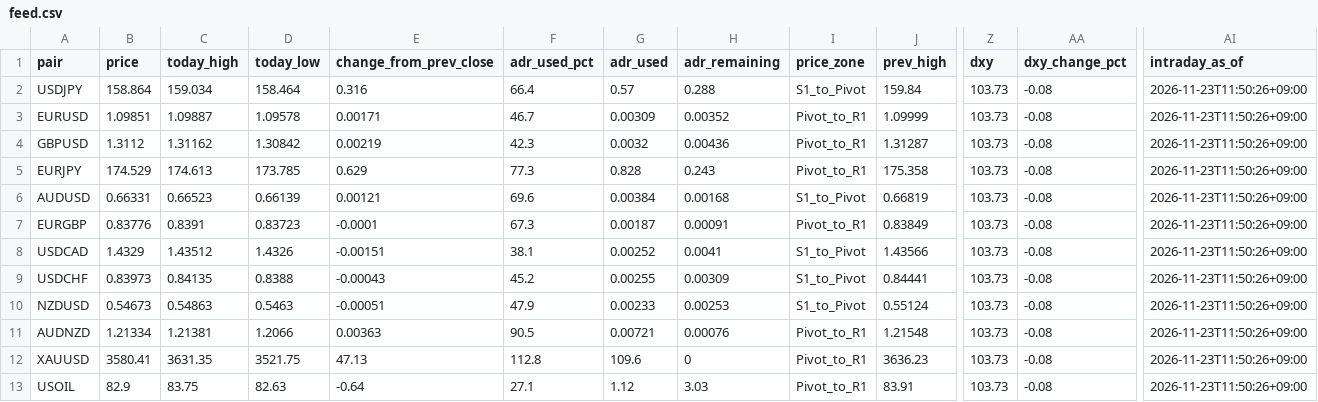
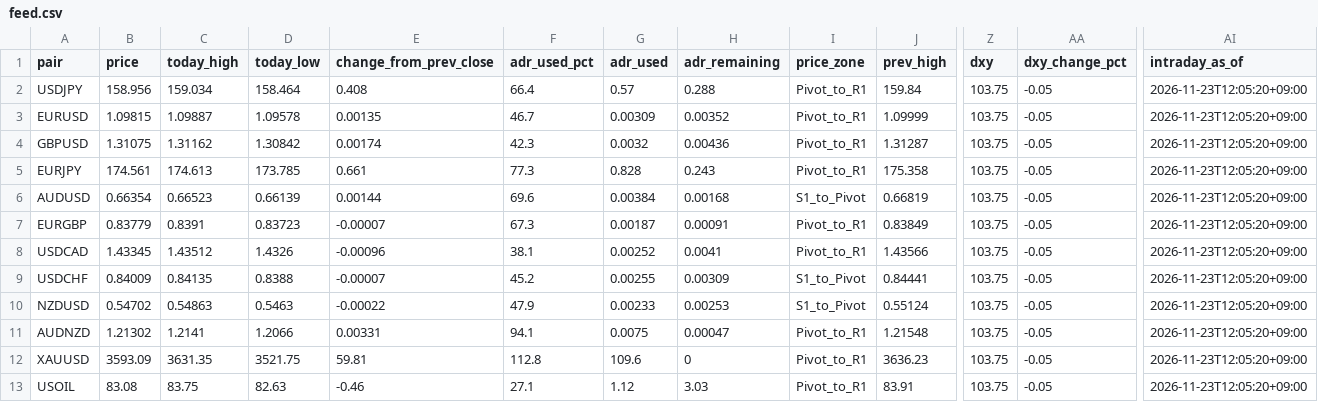
Before and after one commit to MFlab-inc/FXDaily-Levels, a CSV file: data/feed.csv, drawn as a sheet; only a part is shown, gaps mark what is left out; the diff names each change by its address in the sheet, - before the commit and + after, or states it on an @@ line.

```diff
--- a/data/feed.csv
+++ b/data/feed.csv
-B2 (price): 158.864
+B2 (price): 158.956
-E2 (change_from_prev_close): 0.316
+E2 (change_from_prev_close): 0.408
-I2 (price_zone): S1_to_Pivot
+I2 (price_zone): Pivot_to_R1
-Z2:Z13 (dxy): 103.73
+Z2:Z13 (dxy): 103.75
-AA2:AA13 (dxy_change_pct): -0.08
+AA2:AA13 (dxy_change_pct): -0.05
-AI2:AI13 (intraday_as_of): 2026-11-23T11:50:26+09:00
+AI2:AI13 (intraday_as_of): 2026-11-23T12:05:20+09:00
-B3 (price): 1.09851
+B3 (price): 1.09815
-E3 (change_from_prev_close): 0.00171
+E3 (change_from_prev_close): 0.00135
-B4 (price): 1.3112
+B4 (price): 1.31075
-E4 (change_from_prev_close): 0.00219
+E4 (change_from_prev_close): 0.00174
-B5 (price): 174.529
+B5 (price): 174.561
-E5 (change_from_prev_close): 0.629
+E5 (change_from_prev_close): 0.661
-B6 (price): 0.66331
+B6 (price): 0.66354
-E6 (change_from_prev_close): 0.00121
+E6 (change_from_prev_close): 0.00144
-B7 (price): 0.83776
+B7 (price): 0.83779
-E7 (change_from_prev_close): -0.0001
+E7 (change_from_prev_close): -0.00007
-B8 (price): 1.4329
+B8 (price): 1.43345
-E8 (change_from_prev_close): -0.00151
+E8 (change_from_prev_close): -0.00096
-I8 (price_zone): S1_to_Pivot
+I8 (price_zone): Pivot_to_R1
-B9 (price): 0.83973
+B9 (price): 0.84009
-E9 (change_from_prev_close): -0.00043
+E9 (change_from_prev_close): -0.00007
-B10 (price): 0.54673
+B10 (price): 0.54702
-E10 (change_from_prev_close): -0.00051
+E10 (change_from_prev_close): -0.00022
-B11 (price): 1.21334
+B11 (price): 1.21302
-C11 (today_high): 1.21381
+C11 (today_high): 1.2141
-E11 (change_from_prev_close): 0.00363
+E11 (change_from_prev_close): 0.00331
-F11 (adr_used_pct): 90.5
+F11 (adr_used_pct): 94.1
-G11 (adr_used): 0.00721
+G11 (adr_used): 0.0075
-H11 (adr_remaining): 0.00076
+H11 (adr_remaining): 0.00047
-B12 (price): 3580.41
+B12 (price): 3593.09
-E12 (change_from_prev_close): 47.13
+E12 (change_from_prev_close): 59.81
-B13 (price): 82.9
+B13 (price): 83.08
-E13 (change_from_prev_close): -0.64
+E13 (change_from_prev_close): -0.46
```
Also changed, not shown: 6 other files.
